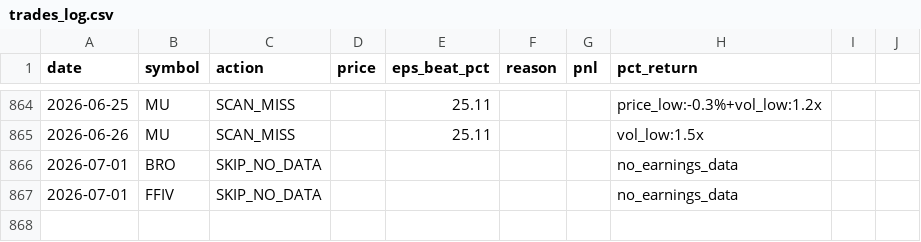
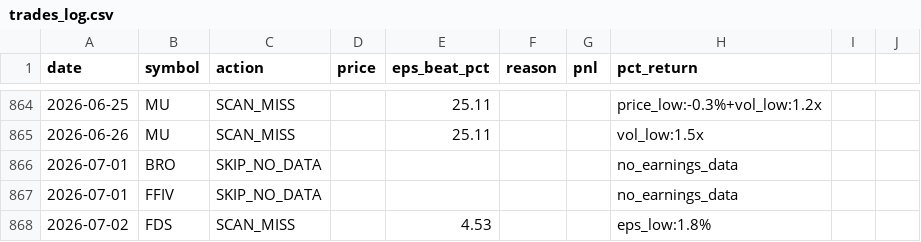
Before and after one commit to ricky8806-git/Earning_Strategy, a CSV file: pead_strategy/trades_log.csv, drawn as a sheet; only a part is shown, gaps mark what is left out; the diff names each change by its address in the sheet, - before the commit and + after, or states it on an @@ line.

```diff
--- a/pead_strategy/trades_log.csv
+++ b/pead_strategy/trades_log.csv
+row 868: 2026-07-02 | FDS | SCAN_MISS |  | 4.53 |  |  | eps_low:1.8%
```
Also changed, not shown: 1 other file.
